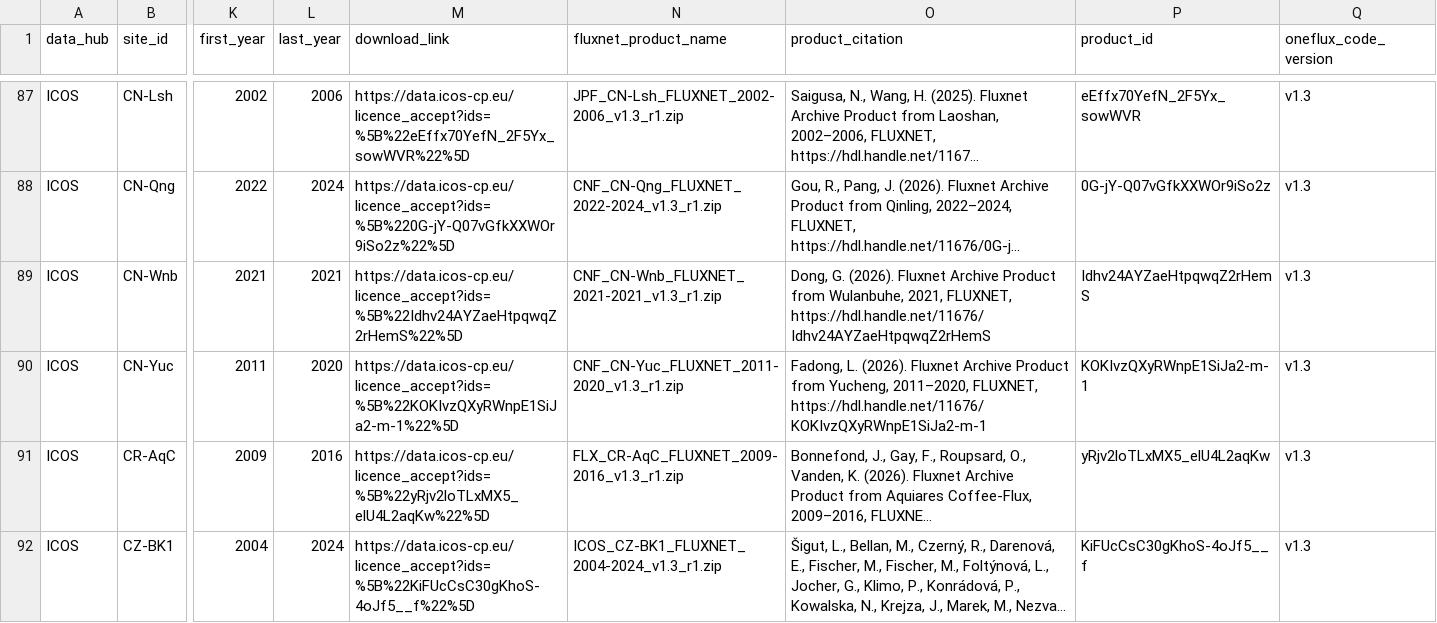
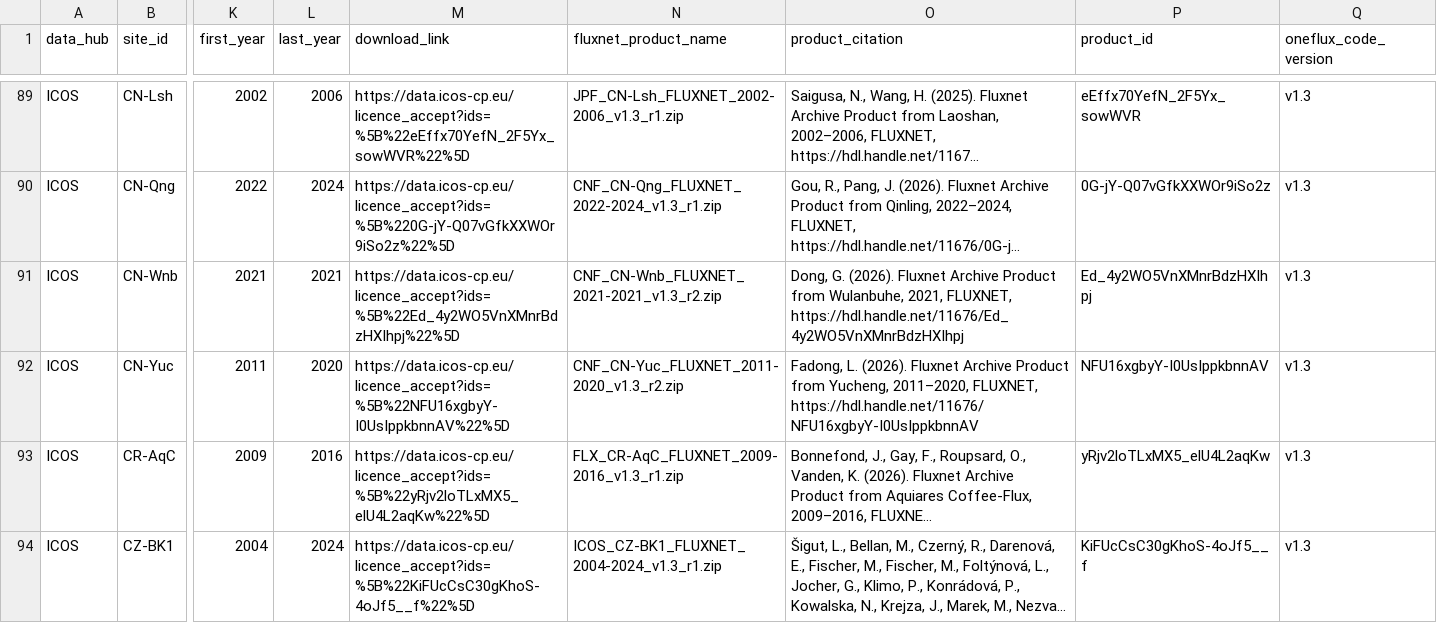
Before and after one commit to trevorkeenan/trevorkeenan.github.io, a CSV file: assets/shuttle_snapshot.csv, drawn as a sheet; only a part is shown, gaps mark what is left out; long unchanged cells end in …; addresses are those after the commit; the diff covers the shown part only; the diff names each change by its address in the sheet, - before the commit and + after, or states it on an @@ line.

```diff
--- a/assets/shuttle_snapshot.csv
+++ b/assets/shuttle_snapshot.csv
-M91 (download_link): https://data.icos-cp.eu/licence_accept?ids=%5B%22Idhv24AYZaeHtpqwqZ2rHemS%22%5D
+M91 (download_link): https://data.icos-cp.eu/licence_accept?ids=%5B%22Ed_4y2WO5VnXMnrBdzHXIhpj%22%5D
-N91 (fluxnet_product_name): CNF_CN-Wnb_FLUXNET_2021-2021_v1.3_r1.zip
+N91 (fluxnet_product_name): CNF_CN-Wnb_FLUXNET_2021-2021_v1.3_r2.zip
-O91 (product_citation): …2021, FLUXNET, https://hdl.handle.net/11676/Idhv24AYZaeHtpqwqZ2rHemS
+O91 (product_citation): …2021, FLUXNET, https://hdl.handle.net/11676/Ed_4y2WO5VnXMnrBdzHXIhpj
-P91 (product_id): Idhv24AYZaeHtpqwqZ2rHemS
+P91 (product_id): Ed_4y2WO5VnXMnrBdzHXIhpj
-M92 (download_link): https://data.icos-cp.eu/licence_accept?ids=%5B%22KOKIvzQXyRWnpE1SiJa2-m-1%22%5D
+M92 (download_link): https://data.icos-cp.eu/licence_accept?ids=%5B%22NFU16xgbyY-I0UsIppkbnnAV%22%5D
-N92 (fluxnet_product_name): CNF_CN-Yuc_FLUXNET_2011-2020_v1.3_r1.zip
+N92 (fluxnet_product_name): CNF_CN-Yuc_FLUXNET_2011-2020_v1.3_r2.zip
-O92 (product_citation): …2011–2020, FLUXNET, https://hdl.handle.net/11676/KOKIvzQXyRWnpE1SiJa2-m-1
+O92 (product_citation): …2011–2020, FLUXNET, https://hdl.handle.net/11676/NFU16xgbyY-I0UsIppkbnnAV
-P92 (product_id): KOKIvzQXyRWnpE1SiJa2-m-1
+P92 (product_id): NFU16xgbyY-I0UsIppkbnnAV
```
Also changed, not shown: 6 added rows and 8 edited cells elsewhere in this file, 2 other files.
